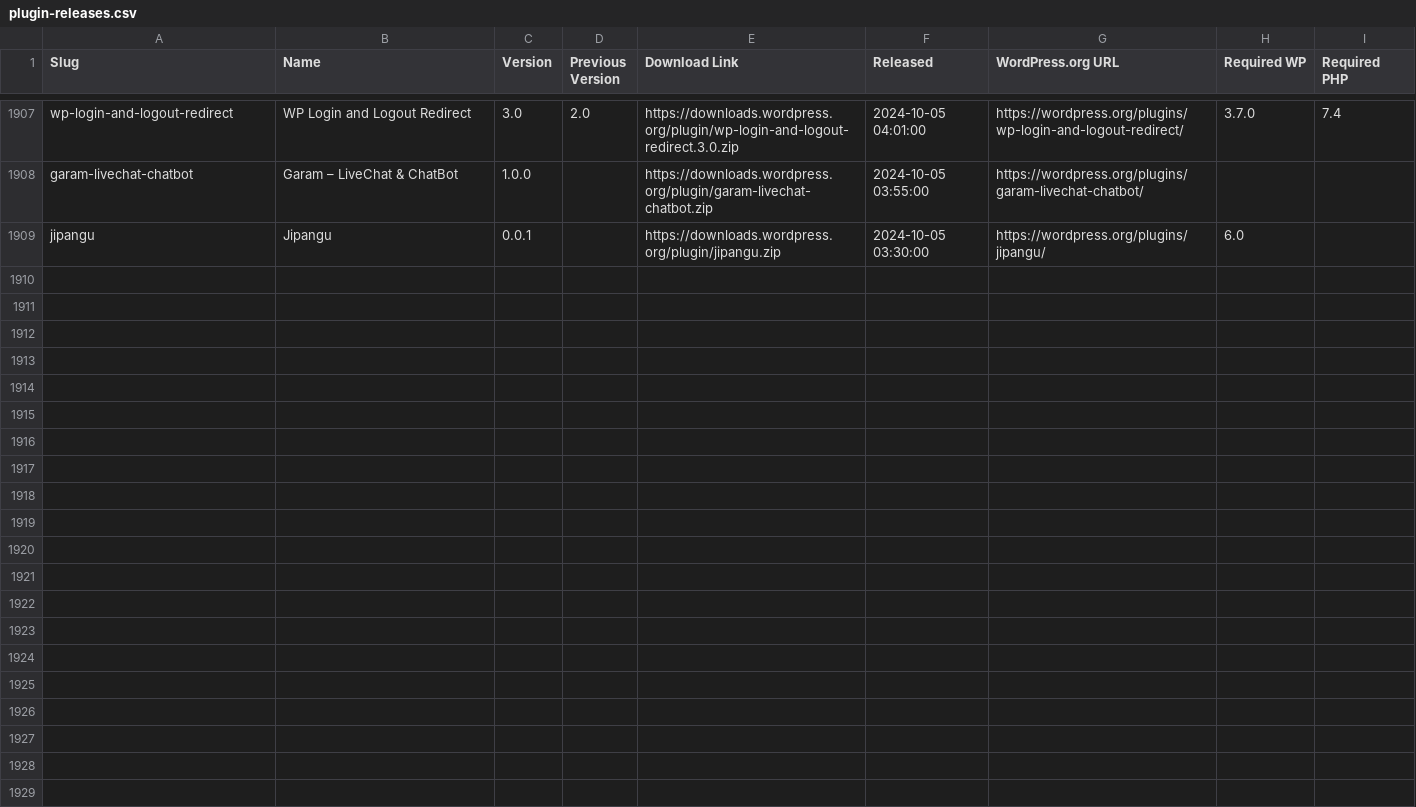
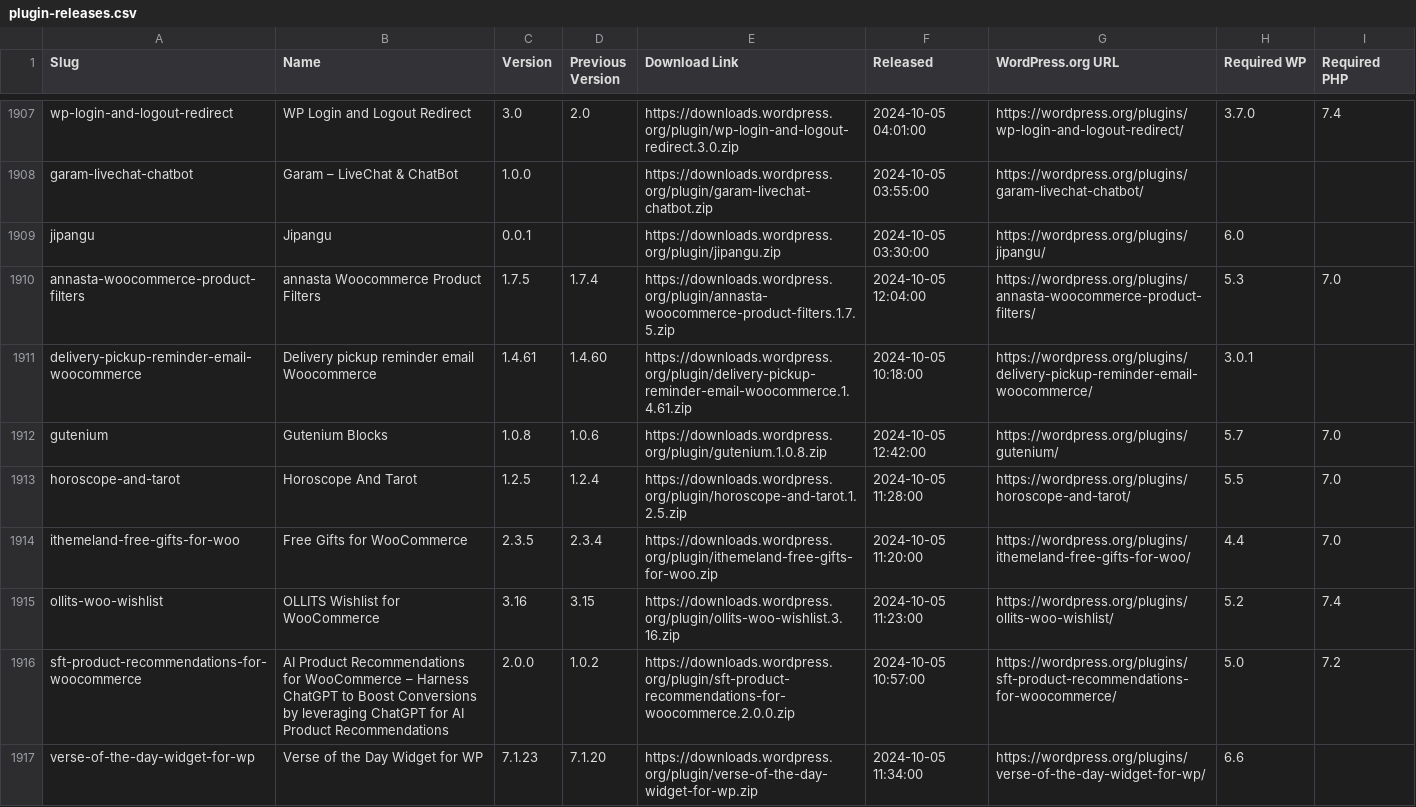
Before and after one commit to dd32/wp-public-data, a CSV file: plugin-releases.csv, drawn as a sheet; only a part is shown, gaps mark what is left out; the diff covers the shown part only.

```diff
--- a/plugin-releases.csv
+++ b/plugin-releases.csv
@@ -1909 +1909,9 @@ garam-livechat-chatbot,"Garam – LiveChat & ChatBot",1.0.0,,https://downloads.w
 jipangu,Jipangu,0.0.1,,https://downloads.wordpress.org/plugin/jipangu.zip,"2024-10-05 03:30:00",https://wordpress.org/plugins/jipangu/,6.0,
+annasta-woocommerce-product-filters,"annasta Woocommerce Product Filters",1.7.5,1.7.4,https://downloads.wordpress.org/plugin/annasta-woocommerce-product-filters.1.7.5.zip,"2024-10-05 12:04:00",https://wordpress.org/plugins/annasta-woocommerce-product-filters/,5.3,7.0
+delivery-pickup-reminder-email-woocommerce,"Delivery pickup reminder email Woocommerce",1.4.61,1.4.60,https://downloads.wordpress.org/plugin/delivery-pickup-reminder-email-woocommerce.1.4.61.zip,"2024-10-05 10:18:00",https://wordpress.org/plugins/delivery-pickup-reminder-email-woocommerce/,3.0.1,
+gutenium,"Gutenium Blocks",1.0.8,1.0.6,https://downloads.wordpress.org/plugin/gutenium.1.0.8.zip,"2024-10-05 12:42:00",https://wordpress.org/plugins/gutenium/,5.7,7.0
+horoscope-and-tarot,"Horoscope And Tarot",1.2.5,1.2.4,https://downloads.wordpress.org/plugin/horoscope-and-tarot.1.2.5.zip,"2024-10-05 11:28:00",https://wordpress.org/plugins/horoscope-and-tarot/,5.5,7.0
+ithemeland-free-gifts-for-woo,"Free Gifts for WooCommerce",2.3.5,2.3.4,https://downloads.wordpress.org/plugin/ithemeland-free-gifts-for-woo.zip,"2024-10-05 11:20:00",https://wordpress.org/plugins/ithemeland-free-gifts-for-woo/,4.4,7.0
+ollits-woo-wishlist,"OLLITS Wishlist for WooCommerce",3.16,3.15,https://downloads.wordpress.org/plugin/ollits-woo-wishlist.3.16.zip,"2024-10-05 11:23:00",https://wordpress.org/plugins/ollits-woo-wishlist/,5.2,7.4
+sft-product-recommendations-for-woocommerce,"AI Product Recommendations for WooCommerce – Harness ChatGPT to Boost Conversions by leveraging ChatGPT for AI Product Recommendations",2.0.0,1.0.2,https://downloads.wordpress.org/plugin/sft-product-recommendations-for-woocommerce.2.0.0.zip,"2024-10-05 10:57:00",https://wordpress.org/plugins/sft-product-recommendations-for-woocommerce/,5.0,7.2
+verse-of-the-day-widget-for-wp,"Verse of the Day Widget for WP",7.1.23,7.1.20,https://downloads.wordpress.org/plugin/verse-of-the-day-widget-for-wp.zip,"2024-10-05 11:34:00",https://wordpress.org/plugins/verse-of-the-day-widget-for-wp/,6.6,
```
Also changed, not shown: 8 added rows elsewhere in this file, theme-releases.csv, 37 other files.
